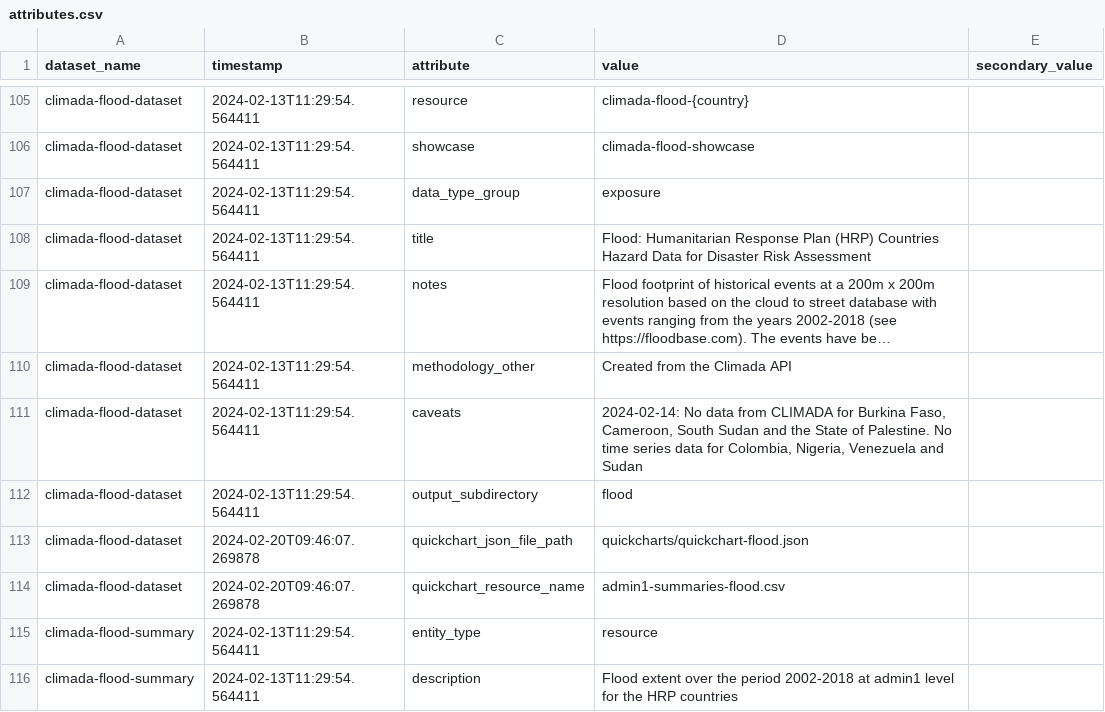
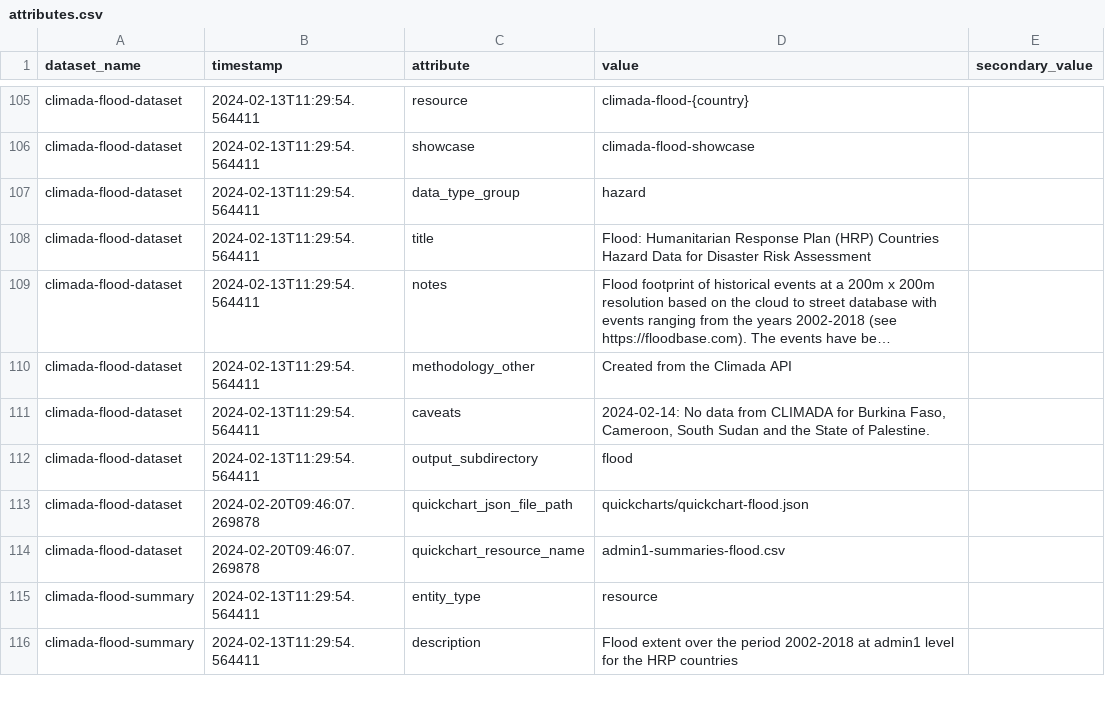
Before and after one commit to OCHA-DAP/hdx-scraper-climada, a CSV file: src/hdx_scraper_climada/metadata/attributes.csv, drawn as a sheet; only a part is shown, gaps mark what is left out; long unchanged cells end in …; the diff covers the shown part only; the diff names each change by its address in the sheet, - before the commit and + after, or states it on an @@ line.

```diff
--- a/src/hdx_scraper_climada/metadata/attributes.csv
+++ b/src/hdx_scraper_climada/metadata/attributes.csv
-D107 (value): exposure
+D107 (value): hazard
-D111 (value): …of Palestine. No time series data for Colombia, Nigeria, Venezuela and Sudan
+D111 (value): …of Palestine.
```
Also changed, not shown: 36 added rows elsewhere in this file.
